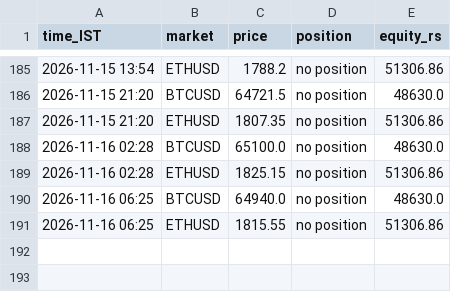
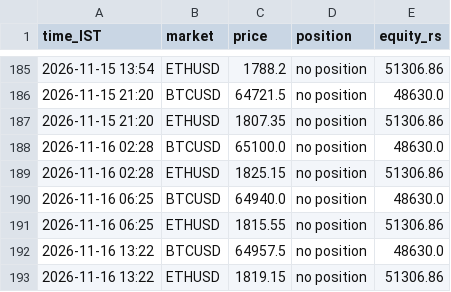
Before and after one commit to JPonline-cmd/paper-trading-bot, a CSV file: equity.csv, drawn as a sheet; only a part is shown, gaps mark what is left out; the diff names each change by its address in the sheet, - before the commit and + after, or states it on an @@ line.

```diff
--- a/equity.csv
+++ b/equity.csv
+row 192: 2026-11-16 13:22 | BTCUSD | 64957.5 | no position | 48630.0
+row 193: 2026-11-16 13:22 | ETHUSD | 1819.15 | no position | 51306.86
```
Also changed, not shown: 3 other files.
